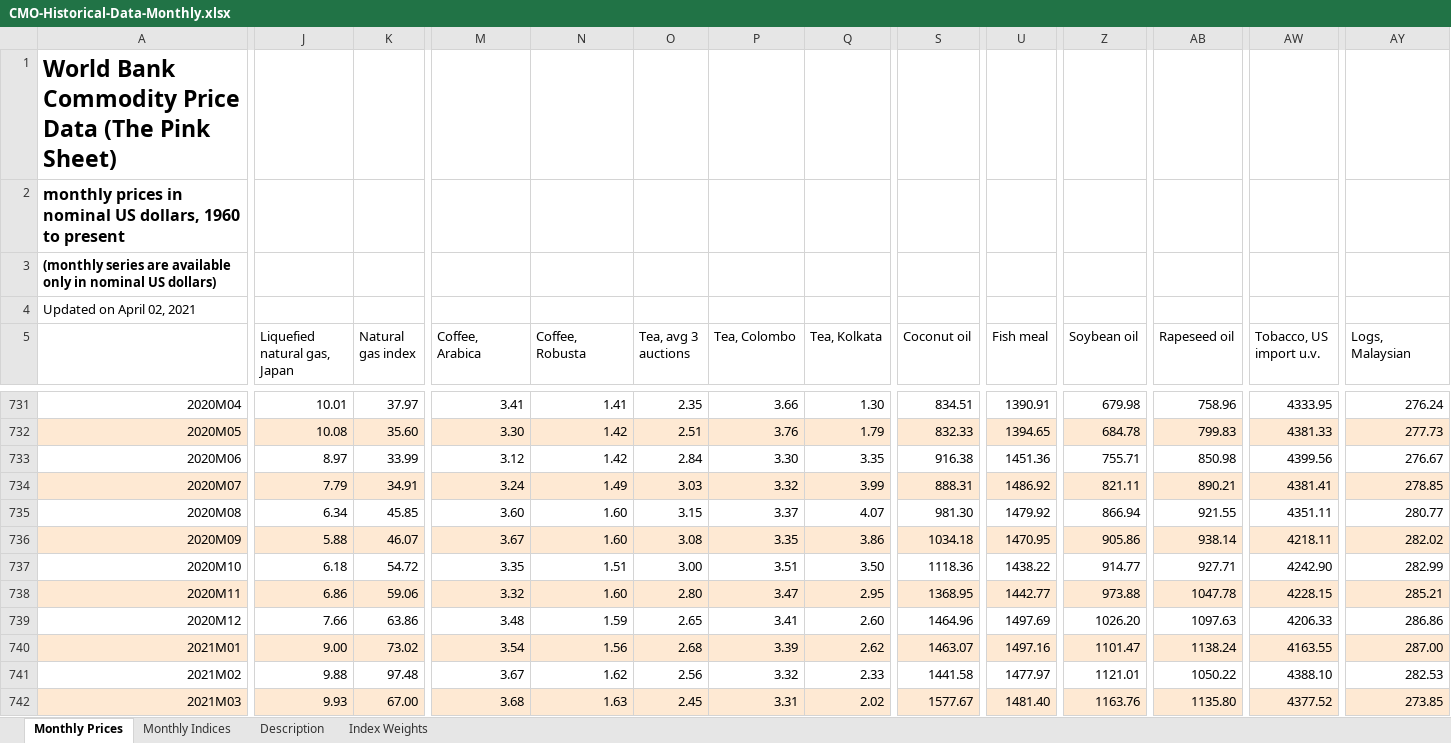
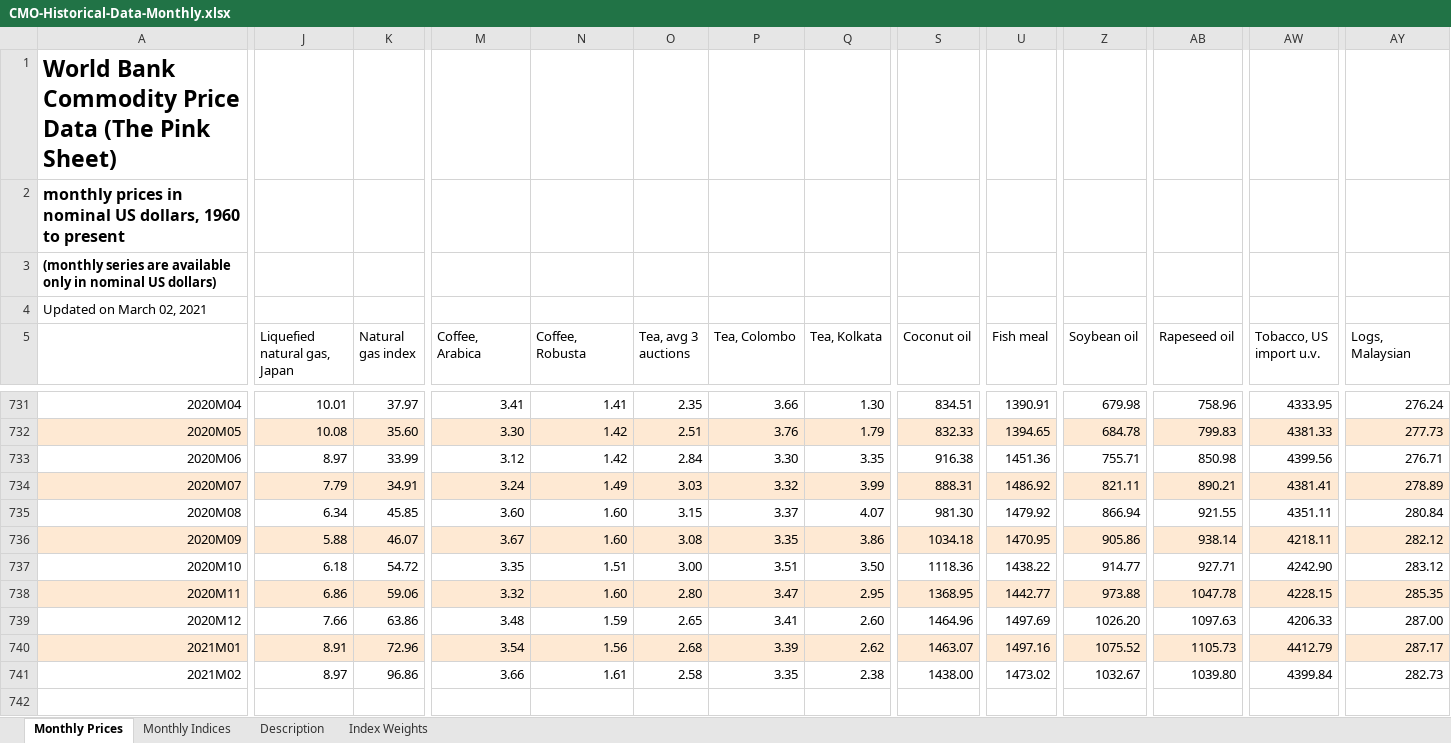
Before and after one commit to MacroDave/MARTIN, an Excel workbook: Data/CMO-Historical-Data-Monthly.xlsx, sheet Monthly Prices, drawn as a sheet; only a part is shown, gaps mark what is left out; values as stored, in another font and other column widths than the file's, no borders; rows hold the shown columns only; the diff covers the shown part only; the diff names each change by its address in the sheet, - before the commit and + after, or states it on an @@ line.

Commit message:
Add files via upload

```diff
--- a/Data/CMO-Historical-Data-Monthly.xlsx (sheet Monthly Prices)
+++ b/Data/CMO-Historical-Data-Monthly.xlsx (sheet Monthly Prices)
-A4: Updated on April 02, 2021
+A4: Updated on March 02, 2021
-AY733 (Logs, Malaysian): 276.67
+AY733 (Logs, Malaysian): 276.71
-AY734 (Logs, Malaysian): 278.85
+AY734 (Logs, Malaysian): 278.89
-AY735 (Logs, Malaysian): 280.77
+AY735 (Logs, Malaysian): 280.84
-AY736 (Logs, Malaysian): 282.02
+AY736 (Logs, Malaysian): 282.12
-AY737 (Logs, Malaysian): 282.99
+AY737 (Logs, Malaysian): 283.12
-AY738 (Logs, Malaysian): 285.21
+AY738 (Logs, Malaysian): 285.35
-AY739 (Logs, Malaysian): 286.86
+AY739 (Logs, Malaysian): 287.00
-J740 (Liquefied natural gas, Japan): 9.00
+J740 (Liquefied natural gas, Japan): 8.91
-K740 (Natural gas index): 73.02
+K740 (Natural gas index): 72.96
-Z740 (Soybean oil): 1101.47
+Z740 (Soybean oil): 1075.52
-AB740 (Rapeseed oil): 1138.24
+AB740 (Rapeseed oil): 1105.73
-AW740 (Tobacco, US import u.v.): 4163.55
+AW740 (Tobacco, US import u.v.): 4412.79
-AY740 (Logs, Malaysian): 287.00
+AY740 (Logs, Malaysian): 287.17
-J741 (Liquefied natural gas, Japan): 9.88
+J741 (Liquefied natural gas, Japan): 8.97
-K741 (Natural gas index): 97.48
+K741 (Natural gas index): 96.86
-M741 (Coffee, Arabica): 3.67
+M741 (Coffee, Arabica): 3.66
-N741 (Coffee, Robusta): 1.62
+N741 (Coffee, Robusta): 1.61
-O741 (Tea, avg 3 auctions): 2.56
+O741 (Tea, avg 3 auctions): 2.58
-P741 (Tea, Colombo): 3.32
+P741 (Tea, Colombo): 3.35
-Q741 (Tea, Kolkata): 2.33
+Q741 (Tea, Kolkata): 2.38
-S741 (Coconut oil): 1441.58
+S741 (Coconut oil): 1438.00
-U741 (Fish meal): 1477.97
+U741 (Fish meal): 1473.02
-Z741 (Soybean oil): 1121.01
+Z741 (Soybean oil): 1032.67
-AB741 (Rapeseed oil): 1050.22
+AB741 (Rapeseed oil): 1039.80
-AW741 (Tobacco, US import u.v.): 4388.10
+AW741 (Tobacco, US import u.v.): 4399.84
-AY741 (Logs, Malaysian): 282.53
+AY741 (Logs, Malaysian): 282.73
-row 742: 2021M03 | 9.93 | 67.00 | 3.68 | 1.63 | 2.45 | 3.31 | 2.02 | 1577.67 | 1481.40 | 1163.76 | 1135.80 | 4377.52 | 273.85
```
Also changed, not shown: 6 edited cells elsewhere in this sheet, sheet Monthly Indices.
